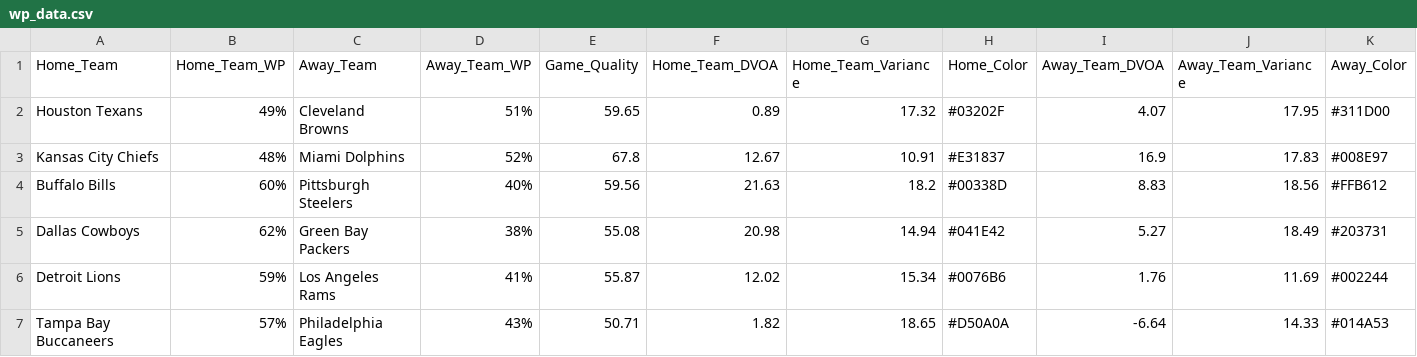
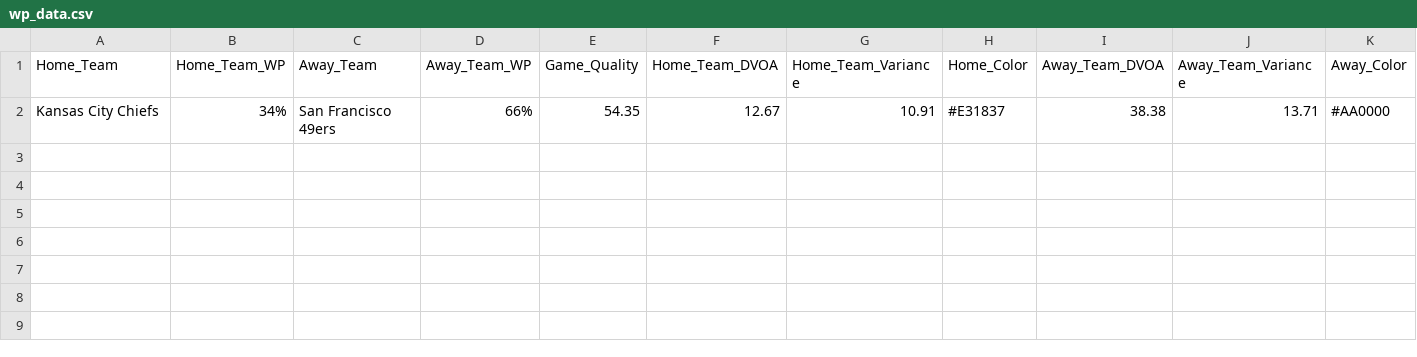
Before and after one commit to Seprentiss/NFL_Dash_App, a CSV file: wp_data.csv, drawn as a sheet.

```diff
--- a/wp_data.csv
+++ b/wp_data.csv
@@ -1,7 +1,2 @@
 Home_Team,Home_Team_WP,Away_Team,Away_Team_WP,Game_Quality,Home_Team_DVOA,Home_Team_Variance,Home_Color,Away_Team_DVOA,Away_Team_Variance,Away_Color
-Houston Texans,49%,Cleveland Browns,51%,59.65,0.89,17.32,#03202F,4.07,17.95,#311D00
-Kansas City Chiefs,48%,Miami Dolphins,52%,67.8,12.67,10.91,#E31837,16.9,17.83,#008E97
-Buffalo Bills,60%,Pittsburgh Steelers,40%,59.56,21.63,18.2,#00338D,8.83,18.56,#FFB612
-Dallas Cowboys,62%,Green Bay Packers,38%,55.08,20.98,14.94,#041E42,5.27,18.49,#203731
-Detroit Lions,59%,Los Angeles Rams,41%,55.87,12.02,15.34,#0076B6,1.76,11.69,#002244
-Tampa Bay Buccaneers,57%,Philadelphia Eagles,43%,50.71,1.82,18.65,#D50A0A,-6.64,14.33,#014A53
+Kansas City Chiefs,34%,San Francisco 49ers,66%,54.35,12.67,10.91,#E31837,38.38,13.71,#AA0000
```
Also changed, not shown: 2 other files.
